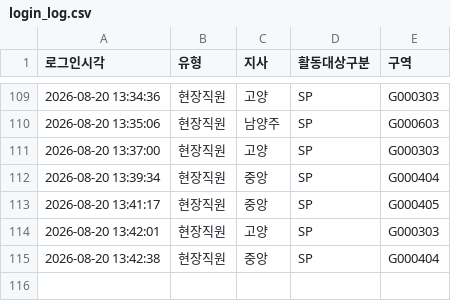
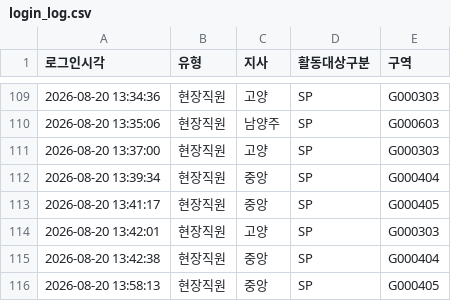
Before and after one commit to heebonpark/data-intel-field-2026-2Q-, a CSV file: login_log.csv, drawn as a sheet; only a part is shown, gaps mark what is left out.

Commit message:
Login: 현장직원 중앙/SP/G000405

```diff
--- a/login_log.csv
+++ b/login_log.csv
@@ -115 +115,2 @@
 2026-08-20 13:42:38,현장직원,중앙,SP,G000404
+2026-08-20 13:58:13,현장직원,중앙,SP,G000405
```
